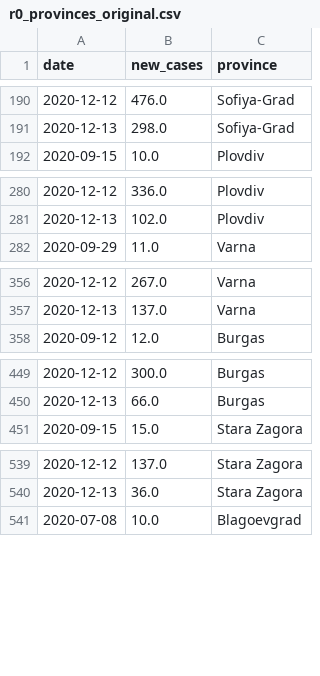
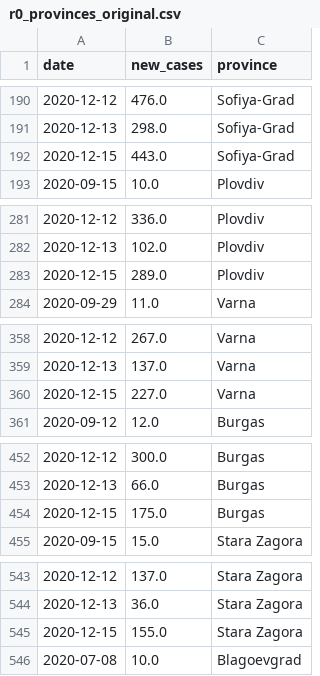
Before and after one commit to svilens/covid-bulgaria, a CSV file: dash_data/r0_provinces_original.csv, drawn as a sheet; only a part is shown, gaps mark what is left out; the diff covers the shown part only; the diff names each change by its address in the sheet, - before the commit and + after, or states it on an @@ line.

```diff
--- a/dash_data/r0_provinces_original.csv
+++ b/dash_data/r0_provinces_original.csv
+row 192: 2020-12-15 | 443.0 | Sofiya-Grad
+row 283: 2020-12-15 | 289.0 | Plovdiv
+row 360: 2020-12-15 | 227.0 | Varna
+row 454: 2020-12-15 | 175.0 | Burgas
+row 545: 2020-12-15 | 155.0 | Stara Zagora
```
Also changed, not shown: 23 added rows elsewhere in this file, dash_data/arima_provinces.csv, dash_data/r0_provinces_r0.csv, 15 other files.
